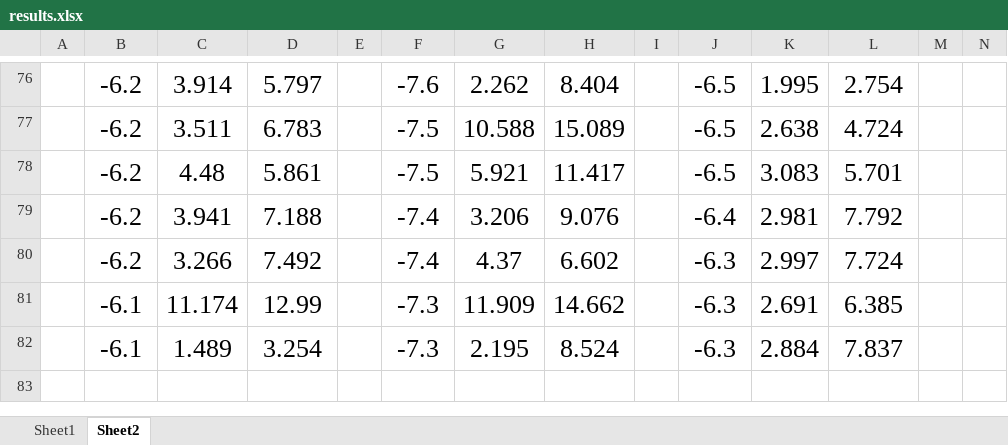
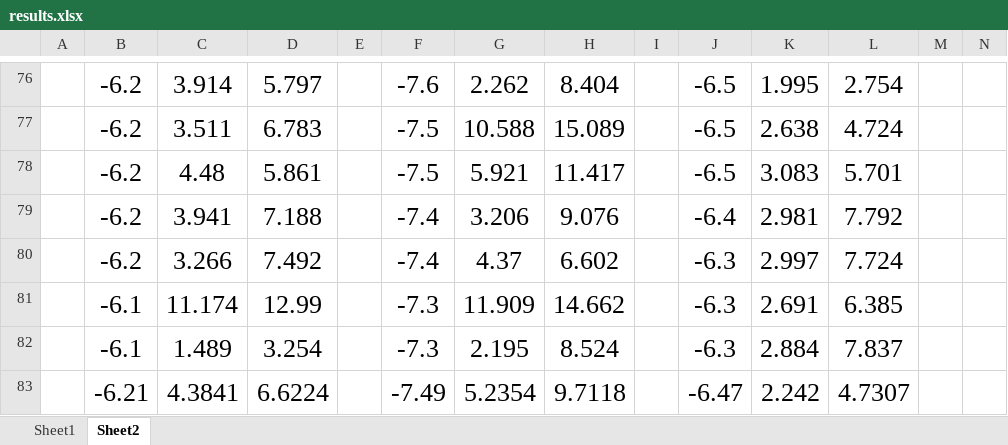
Before and after one commit to biodasturchi/docking, an Excel workbook: vina/11-Ca1.2_ID_8EOG/results/results.xlsx, sheet Sheet2, drawn as a sheet; only a part is shown, gaps mark what is left out; values as stored, in another font and other column widths than the file's, no borders; rows hold the shown columns only; the diff covers the shown part only; the diff names each change by its address in the sheet, - before the commit and + after, or states it on an @@ line.

```diff
--- a/vina/11-Ca1.2_ID_8EOG/results/results.xlsx (sheet Sheet2)
+++ b/vina/11-Ca1.2_ID_8EOG/results/results.xlsx (sheet Sheet2)
+row 83:  | -6.21 | 4.3841 | 6.6224 |  | -7.49 | 5.2354 | 9.7118 |  | -6.47 | 2.242 | 4.7307
```
Also changed, not shown: 60 edited cells elsewhere in this sheet.
